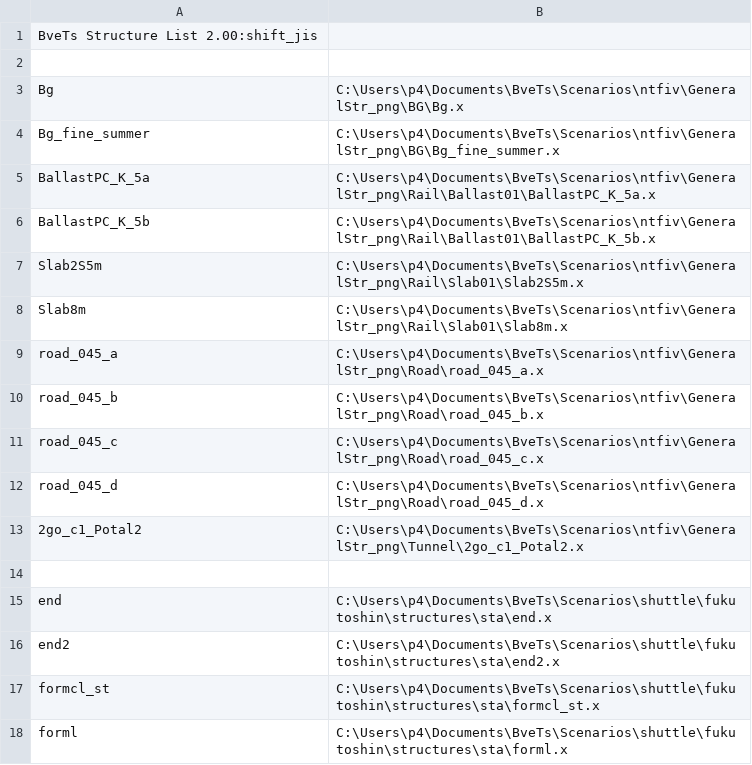
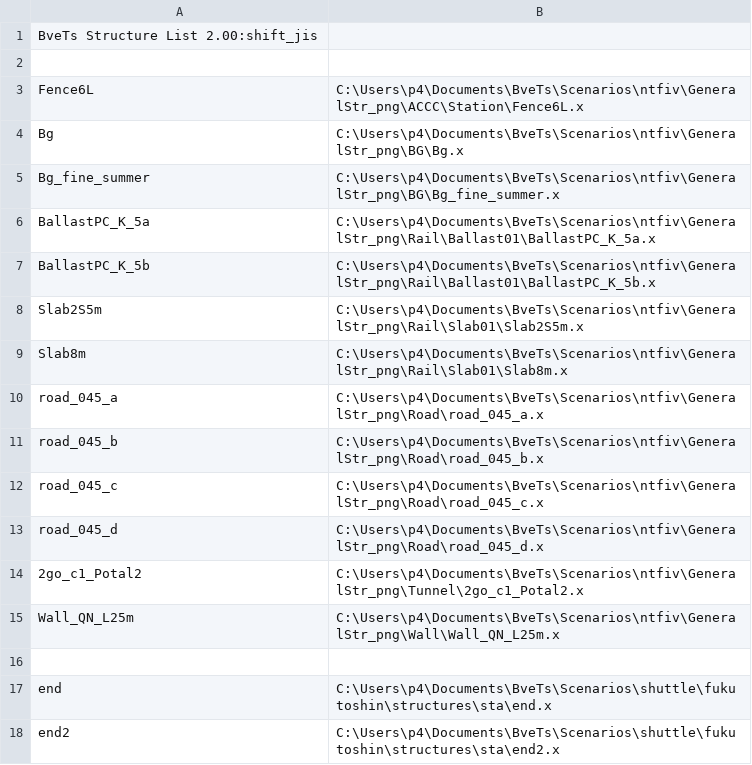
Before and after one commit to p4ken/sj-map, a CSV file: structures.csv, drawn as a sheet; only a part is shown; the shorter side is filled out with more unchanged rows.

```diff
--- a/structures.csv
+++ b/structures.csv
@@ -2,2 +2,3 @@ BveTs Structure List 2.00:shift_jis
 
+Fence6L,C:\Users\p4\Documents\BveTs\Scenarios\ntfiv\GeneralStr_png\ACCC\Station\Fence6L.x
 Bg,C:\Users\p4\Documents\BveTs\Scenarios\ntfiv\GeneralStr_png\BG\Bg.x
@@ -13,2 +14,3 @@ road_045_d,C:\Users\p4\Documents\BveTs\Scenarios\ntfiv\GeneralStr_png\Road\road_
 2go_c1_Potal2,C:\Users\p4\Documents\BveTs\Scenarios\ntfiv\GeneralStr_png\Tunnel\2go_c1_Potal2.x
+Wall_QN_L25m,C:\Users\p4\Documents\BveTs\Scenarios\ntfiv\GeneralStr_png\Wall\Wall_QN_L25m.x
 
```
Also changed, not shown: stations.csv, 7 other files.
